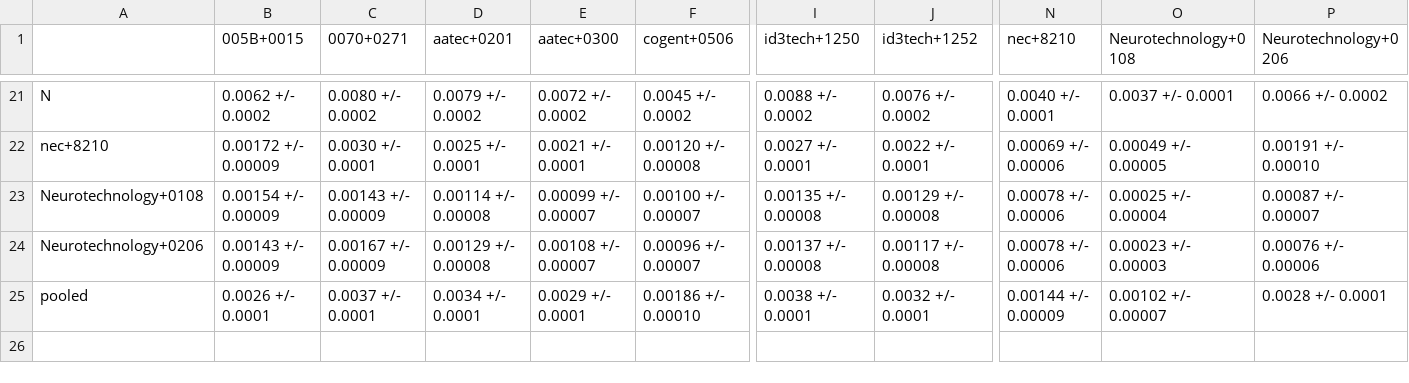
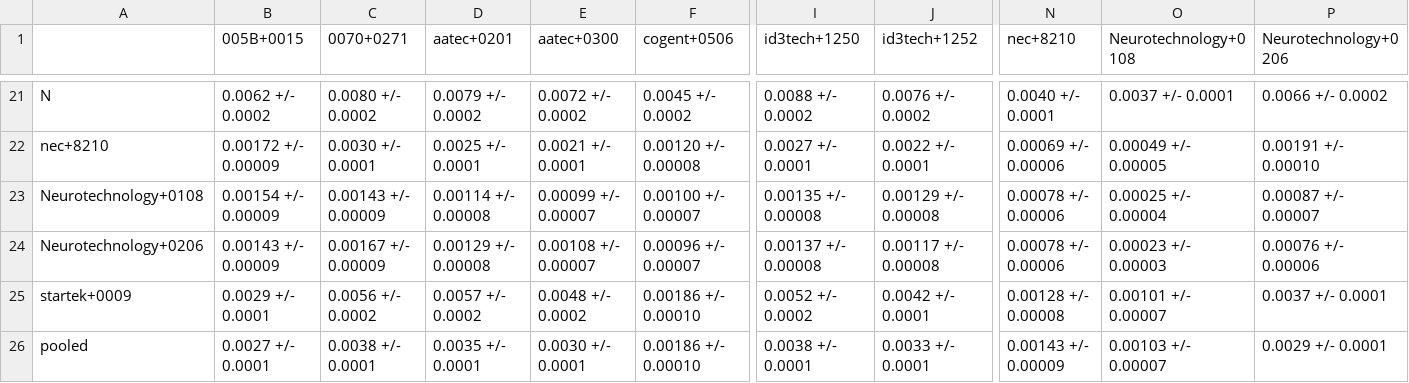
Before and after one commit to usnistgov/minex, a CSV file: results/csvs/minexiii_two_finger_fnmr_fmr_0001.csv, drawn as a sheet; only a part is shown, gaps mark what is left out; addresses are those after the commit; rows hold the shown columns only; the diff names each change by its address in the sheet, - before the commit and + after, or states it on an @@ line.

```diff
--- a/results/csvs/minexiii_two_finger_fnmr_fmr_0001.csv
+++ b/results/csvs/minexiii_two_finger_fnmr_fmr_0001.csv
+row 25: startek+0009 | 0.0029 +/- 0.0001 | 0.0056 +/- 0.0002 | 0.0057 +/- 0.0002 | 0.0048 +/- 0.0002 | 0.00186 +/- 0.00010 | 0.0052 +/- 0.0002 | 0.0042 +/- 0.0001 | 0.00128 +/- 0.00008 | 0.00101 +/- 0.00007 | 0.0037 +/- 0.0001
-B26 (005B+0015): 0.0026 +/- 0.0001
+B26 (005B+0015): 0.0027 +/- 0.0001
-C26 (0070+0271): 0.0037 +/- 0.0001
+C26 (0070+0271): 0.0038 +/- 0.0001
-D26 (aatec+0201): 0.0034 +/- 0.0001
+D26 (aatec+0201): 0.0035 +/- 0.0001
-E26 (aatec+0300): 0.0029 +/- 0.0001
+E26 (aatec+0300): 0.0030 +/- 0.0001
-J26 (id3tech+1252): 0.0032 +/- 0.0001
+J26 (id3tech+1252): 0.0033 +/- 0.0001
-N26 (nec+8210): 0.00144 +/- 0.00009
+N26 (nec+8210): 0.00143 +/- 0.00009
-O26 (Neurotechnology+0108): 0.00102 +/- 0.00007
+O26 (Neurotechnology+0108): 0.00103 +/- 0.00007
-P26 (Neurotechnology+0206): 0.0028 +/- 0.0001
+P26 (Neurotechnology+0206): 0.0029 +/- 0.0001
```
Also changed, not shown: results/csvs/minexiii_two_finger_fnmr_fmr_01.csv, 38 other files.
